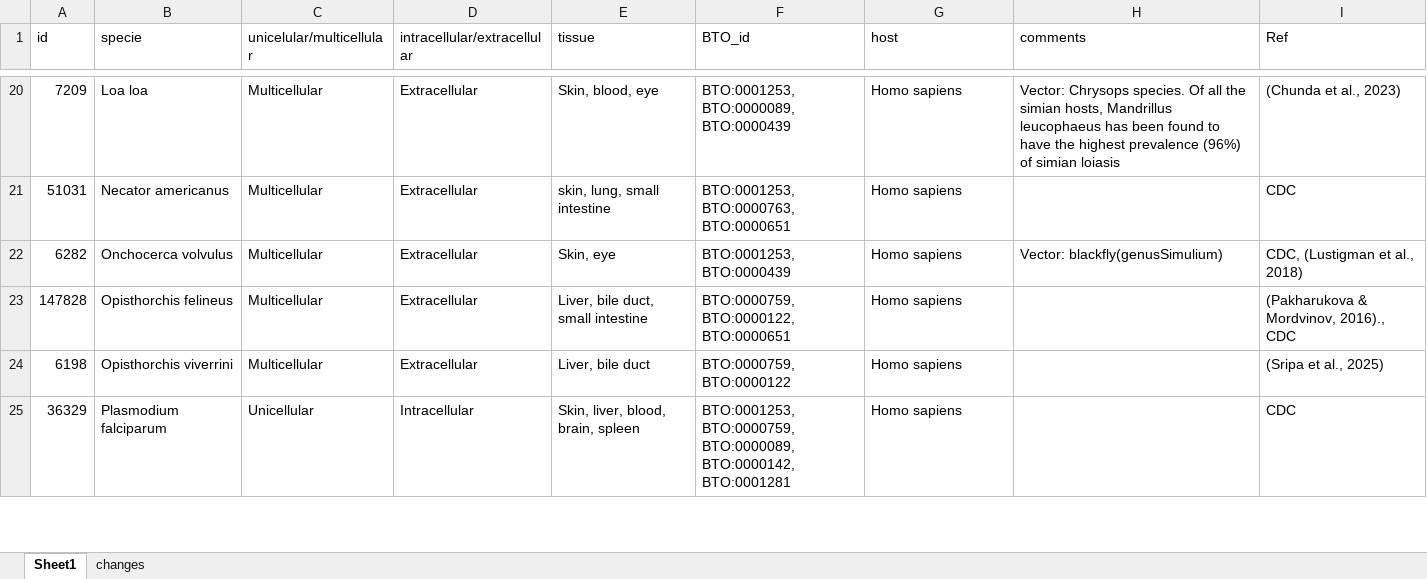
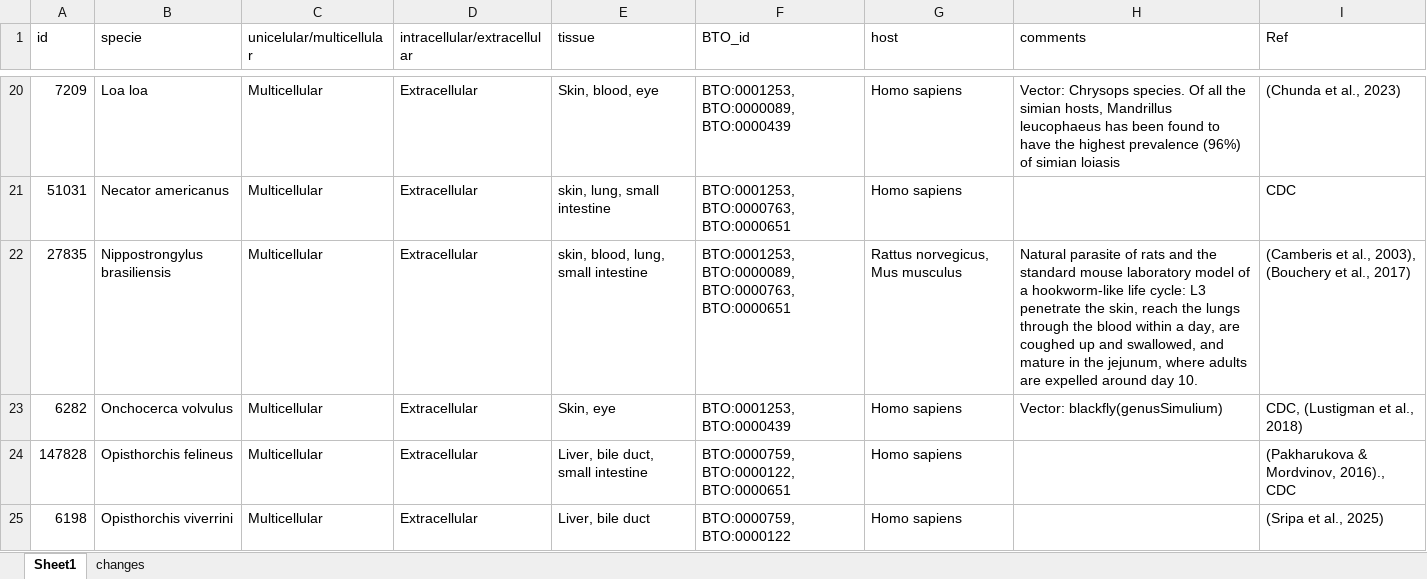
Before and after one commit to Multiomics-Analytics-Group/OrthoHPI2.0, an Excel workbook: data/Parasites-db-Ida.xlsx, sheet Sheet1, drawn as a sheet; only a part is shown, gaps mark what is left out; the shorter side is filled out with more unchanged rows; values as stored, in another font and other column widths than the file's, no borders; the diff names each change by its address in the sheet, - before the commit and + after, or states it on an @@ line.

Commit message:
Add Nippostrongylus brasiliensis as a rat and mouse parasite
Multicellular, extracellular nematode with a hookworm-like migration:
skin, blood, lung, small intestine. DeepLoc Accurate keeps 3,269 of its
22,636 proteins as secreted, giving 1,623 predicted PPIs (901 rat, 722
mouse) on 195 parasite proteins; no other species changes.

```diff
--- a/data/Parasites-db-Ida.xlsx (sheet Sheet1)
+++ b/data/Parasites-db-Ida.xlsx (sheet Sheet1)
+row 22: 27835 | Nippostrongylus brasiliensis | Multicellular | Extracellular | skin, blood, lung, small intestine | BTO:0001253, BTO:0000089, BTO:0000763, BTO:0000651 | Rattus norvegicus, Mus musculus | Natural parasite of rats and the standard mouse laboratory model of a hookworm-like life cycle: L3 penetrate the skin, reach the lungs through the blood within a day, are coughed up and swallowed, and mature in the jejunum, where adults are expelled around day 10. | (Camberis et al., 2003), (Bouchery et al., 2017)
```
Also changed, not shown: sheet changes, 15 other files.
